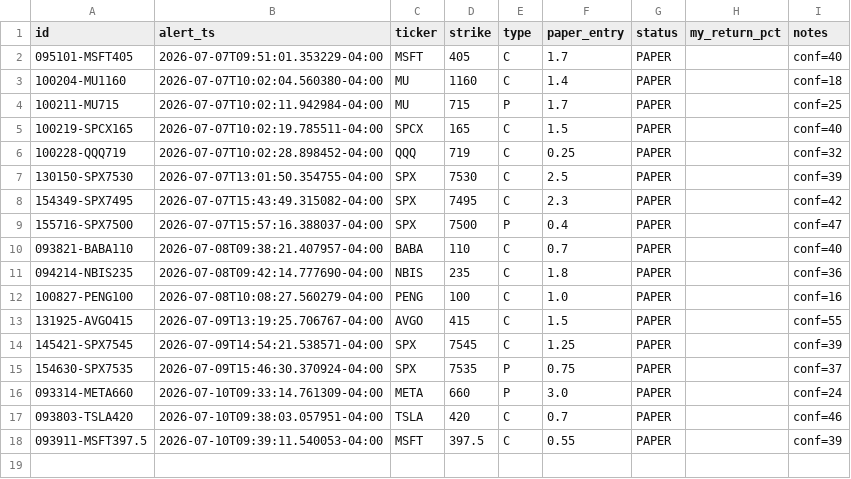
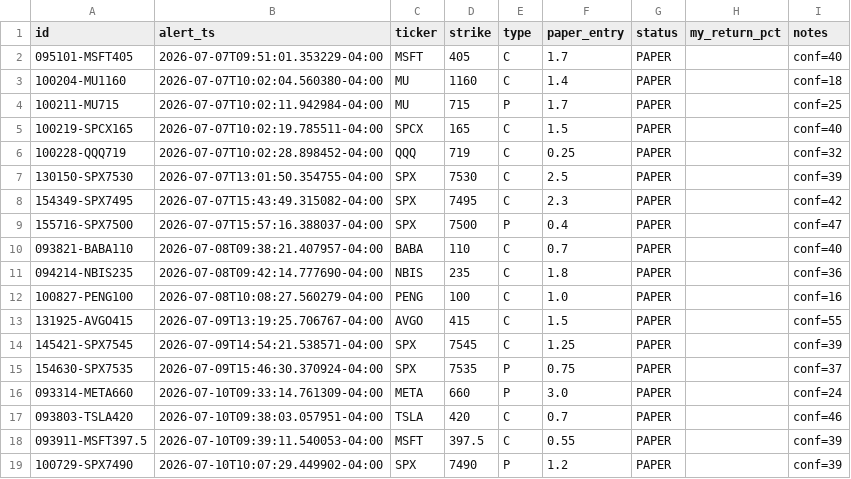
Before and after one commit to 4r4-rahul/signal-desk, a CSV file: channels/mike/paper_journal.csv, drawn as a sheet.

```diff
--- a/channels/mike/paper_journal.csv
+++ b/channels/mike/paper_journal.csv
@@ -18 +18,2 @@ id,alert_ts,ticker,strike,type,paper_entry,status,my_return_pct,notes
 093911-MSFT397.5,2026-07-10T09:39:11.540053-04:00,MSFT,397.5,C,0.55,PAPER,,conf=39
+100729-SPX7490,2026-07-10T10:07:29.449902-04:00,SPX,7490,P,1.2,PAPER,,conf=39
```
Also changed, not shown: channels/optionking/paper_journal.csv, 8 other files.
